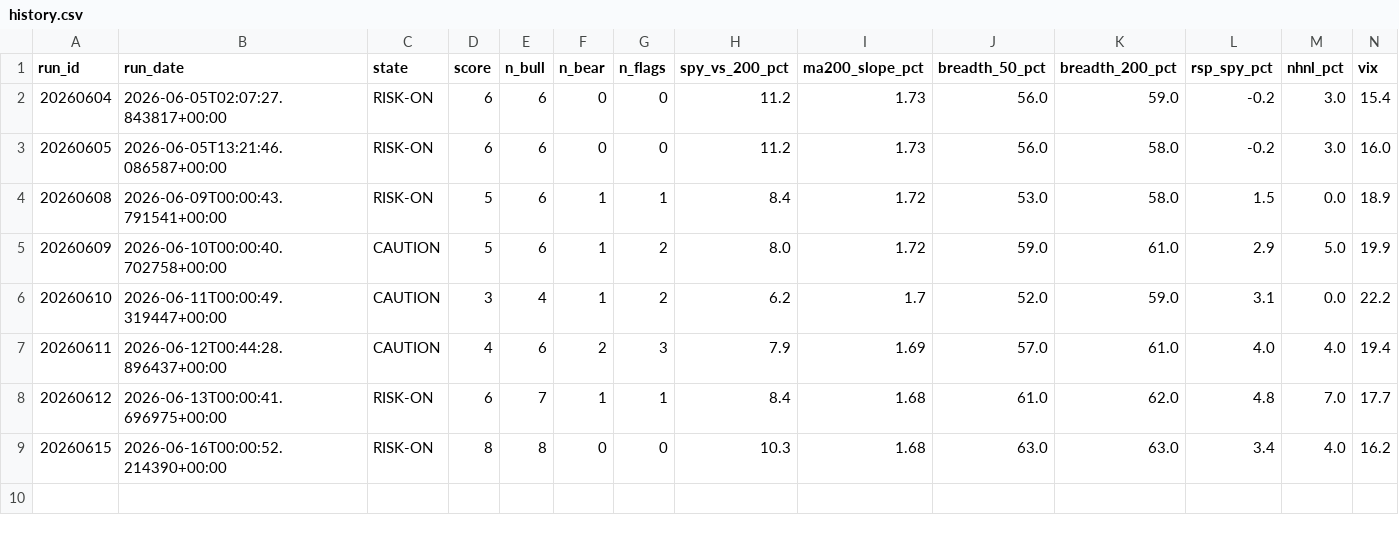
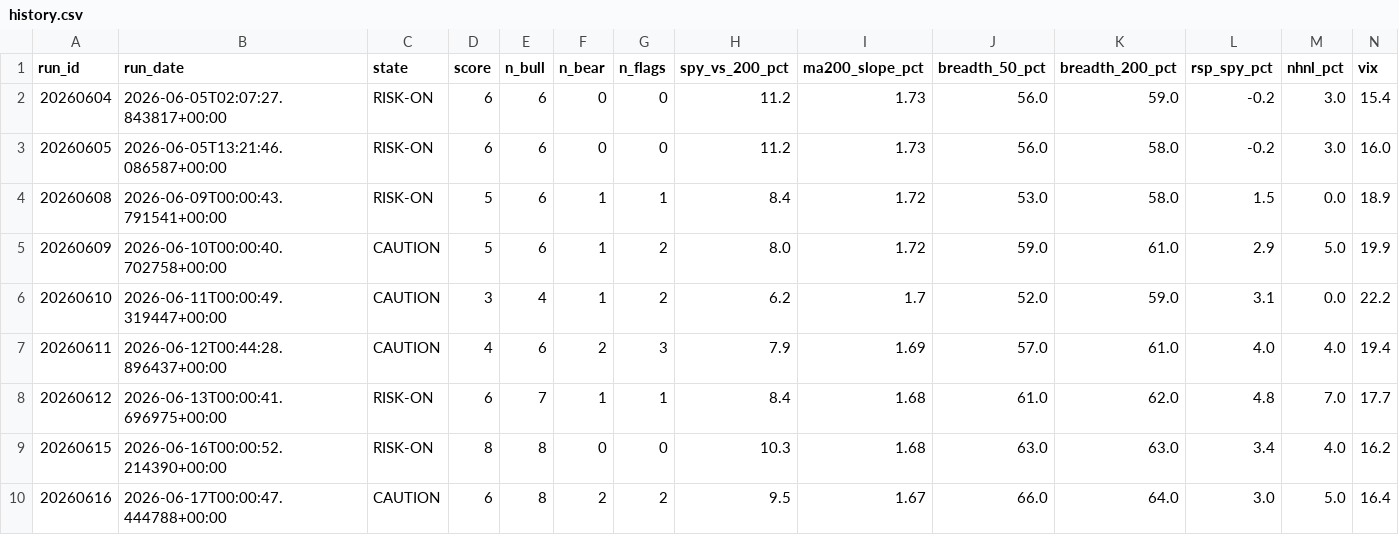
Before and after one commit to mthli/skills, a CSV file: regime-scan/state/history.csv, drawn as a sheet; only a part is shown; rows hold the shown columns only; the diff names each change by its address in the sheet, - before the commit and + after, or states it on an @@ line.

```diff
--- a/regime-scan/state/history.csv
+++ b/regime-scan/state/history.csv
+row 10: 20260616 | 2026-06-17T00:00:47.444788+00:00 | CAUTION | 6 | 8 | 2 | 2 | 9.5 | 1.67 | 66.0 | 64.0 | 3.0 | 5.0 | 16.4
```
Also changed, not shown: base-breakout-scan/state/history.csv, mean-reversion-scan/state/history.csv, 2 other files.
